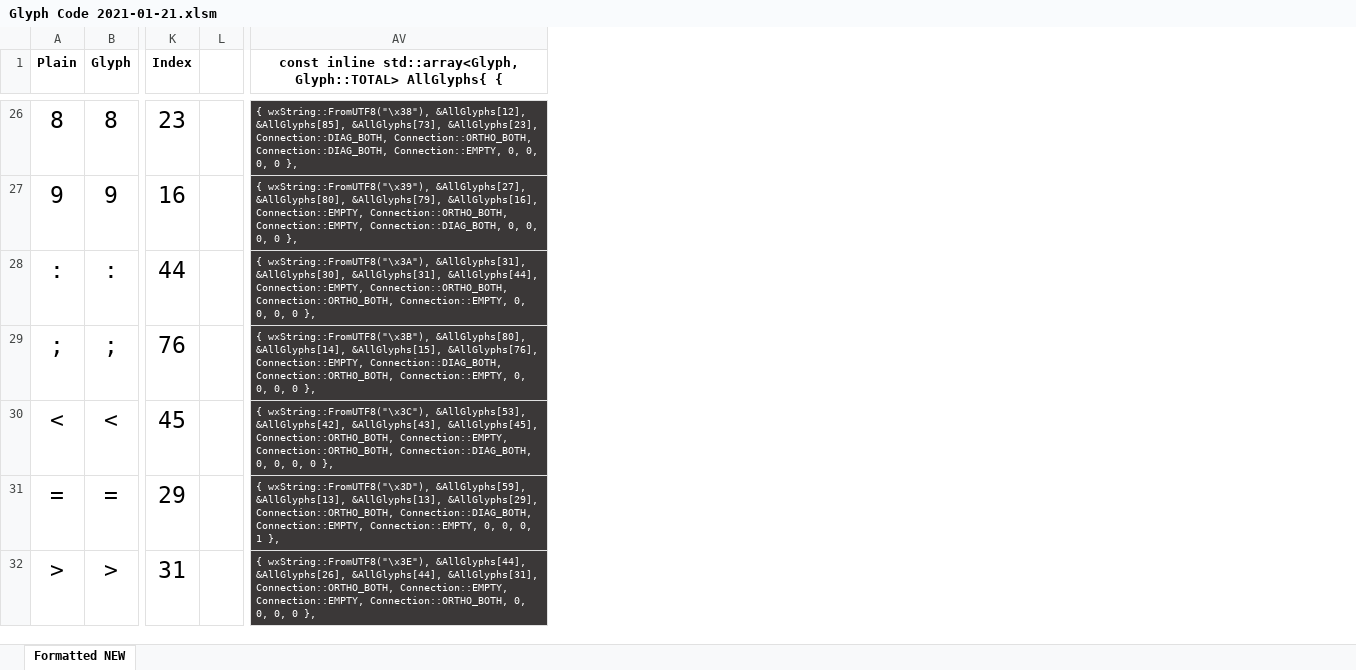
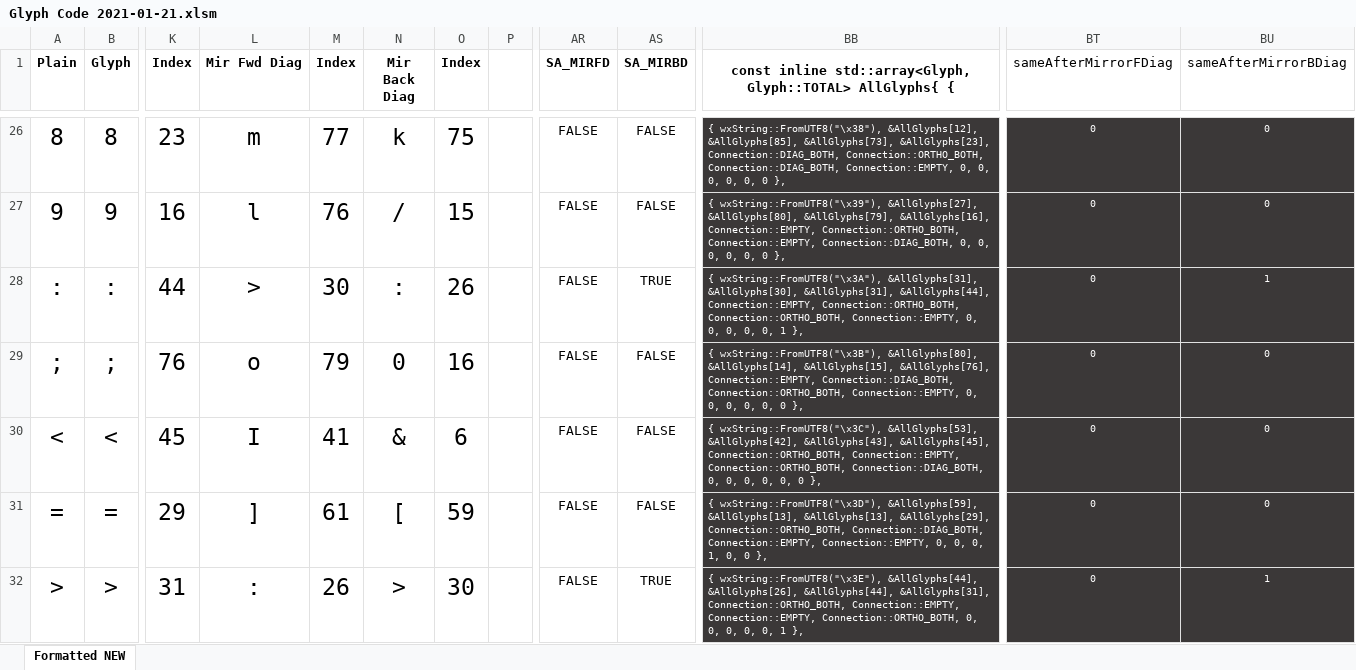
Before and after one commit to k3DW/bask3twork, an Excel workbook: Glyph Code 2021-01-21.xlsm, sheet Formatted NEW, drawn as a sheet; only a part is shown, gaps mark what is left out; values as stored, in another font and other column widths than the file's, no borders; conditional formats not drawn; addresses are those after the commit; the diff covers the shown part only; the diff names each change by its address in the sheet, - before the commit and + after, or states it on an @@ line.

Commit message:
Started to change Glyph structure
-Changed GlyphFlag to be 64 bit
-Propagate these changes everywhere
-Added SA_MIRFD and SA_MIRBD flags

```diff
--- a/Glyph Code 2021-01-21.xlsm (sheet Formatted NEW)
+++ b/Glyph Code 2021-01-21.xlsm (sheet Formatted NEW)
+column L (Mir Fwd Diag), rows 26-32: m | l | > | o | I | ] | :
+column M (Index), rows 26-32: 77 | 76 | 30 | 79 | 41 | 61 | 26
+column N (Mir Back Diag), rows 26-32: k | / | : | 0 | & | [ | >
+column O (Index), rows 26-32: 75 | 15 | 26 | 16 | 6 | 59 | 30
+column AR (SA_MIRFD), rows 26-32: all FALSE
+column AS (SA_MIRBD), rows 26-32: FALSE | FALSE | TRUE | FALSE | FALSE | FALSE | TRUE
+column BT (sameAfterMirrorFDiag), rows 26-32: all 0
+column BU (sameAfterMirrorBDiag), rows 26-32: 0 | 0 | 1 | 0 | 0 | 0 | 1
-BB26: …0, 0, 0 },
+BB26: …0, 0, 0, 0, 0 },
-BB27: …0, 0, 0 },
+BB27: …0, 0, 0, 0, 0 },
-BB28: …0, 0, 0 },
+BB28: …0, 0, 0, 0, 1 },
-BB29: …0, 0, 0 },
+BB29: …0, 0, 0, 0, 0 },
-BB30: …0, 0, 0 },
+BB30: …0, 0, 0, 0, 0 },
-BB31: …0, 0, 1 },
+BB31: …0, 0, 1, 0, 0 },
-BB32: …0, 0, 0 },
+BB32: …0, 0, 0, 0, 1 },
```
Also changed, not shown: 183 edited cells elsewhere in this sheet, formulas that keep their value, 4 other files.
